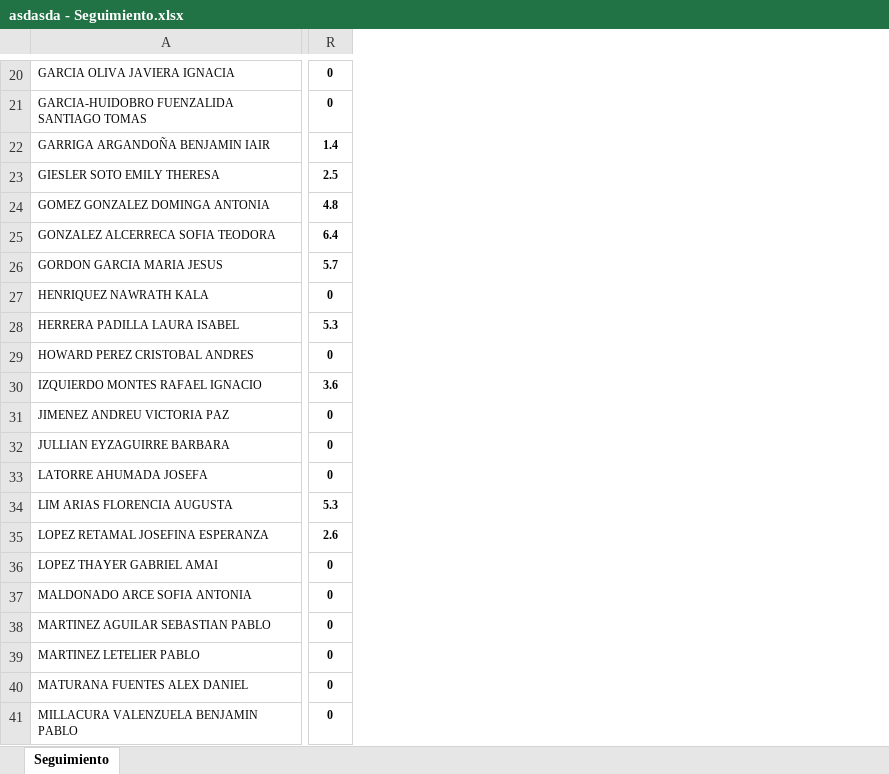
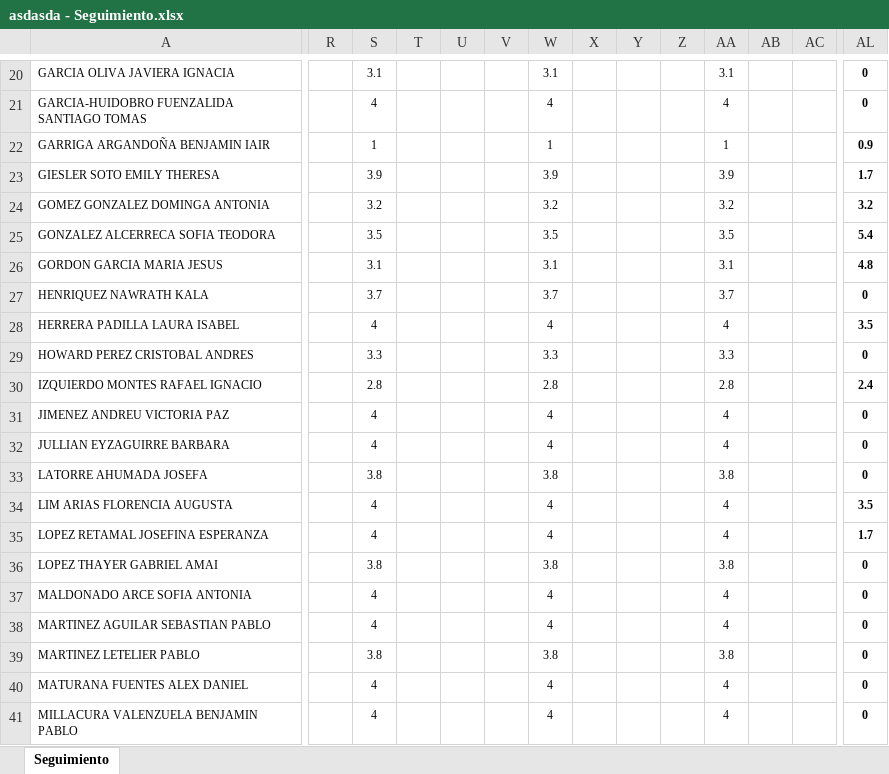
Before and after one commit to matias-dlsv/App-Evaluacion-par, an Excel workbook: export/asdasda - Seguimiento.xlsx, sheet Seguimiento, drawn as a sheet; only a part is shown, gaps mark what is left out; values as stored, in another font and other column widths than the file's, no borders; addresses are those after the commit; the diff covers the shown part only; the diff names each change by its address in the sheet, - before the commit and + after, or states it on an @@ line.

```diff
--- a/export/asdasda - Seguimiento.xlsx (sheet Seguimiento)
+++ b/export/asdasda - Seguimiento.xlsx (sheet Seguimiento)
+column R, empty
+column S, rows 20-41: 3.1 | 4 | 1 | 3.9 | 3.2 | 3.5 | 3.1 | 3.7 | 4 | 3.3 | 2.8 | 4 | 4 | 3.8 | 4 | 4 | 3.8 | 4 | 4 | 3.8 | 4 | 4
+column T, empty
+column U, empty
+column V, empty
+column W, rows 20-41: 3.1 | 4 | 1 | 3.9 | 3.2 | 3.5 | 3.1 | 3.7 | 4 | 3.3 | 2.8 | 4 | 4 | 3.8 | 4 | 4 | 3.8 | 4 | 4 | 3.8 | 4 | 4
+column X, empty
+column Y, empty
+column Z, empty
+column AA, rows 20-41: 3.1 | 4 | 1 | 3.9 | 3.2 | 3.5 | 3.1 | 3.7 | 4 | 3.3 | 2.8 | 4 | 4 | 3.8 | 4 | 4 | 3.8 | 4 | 4 | 3.8 | 4 | 4
+column AB, empty
+column AC, empty
-AL22: 1.4
+AL22: 0.9
-AL23: 2.5
+AL23: 1.7
-AL24: 4.8
+AL24: 3.2
-AL25: 6.4
+AL25: 5.4
-AL26: 5.7
+AL26: 4.8
-AL28: 5.3
+AL28: 3.5
-AL30: 3.6
+AL30: 2.4
-AL34: 5.3
+AL34: 3.5
-AL35: 2.6
+AL35: 1.7
```
Also changed, not shown: 8 added columns and 78 edited cells elsewhere in this sheet, 13 other files.
